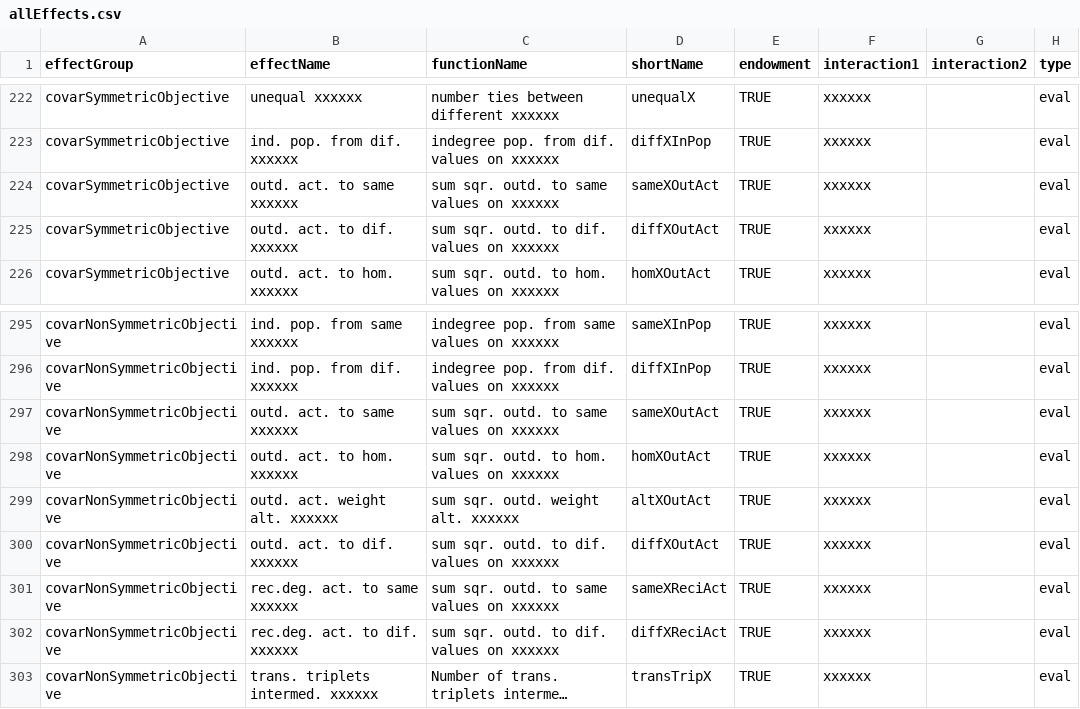
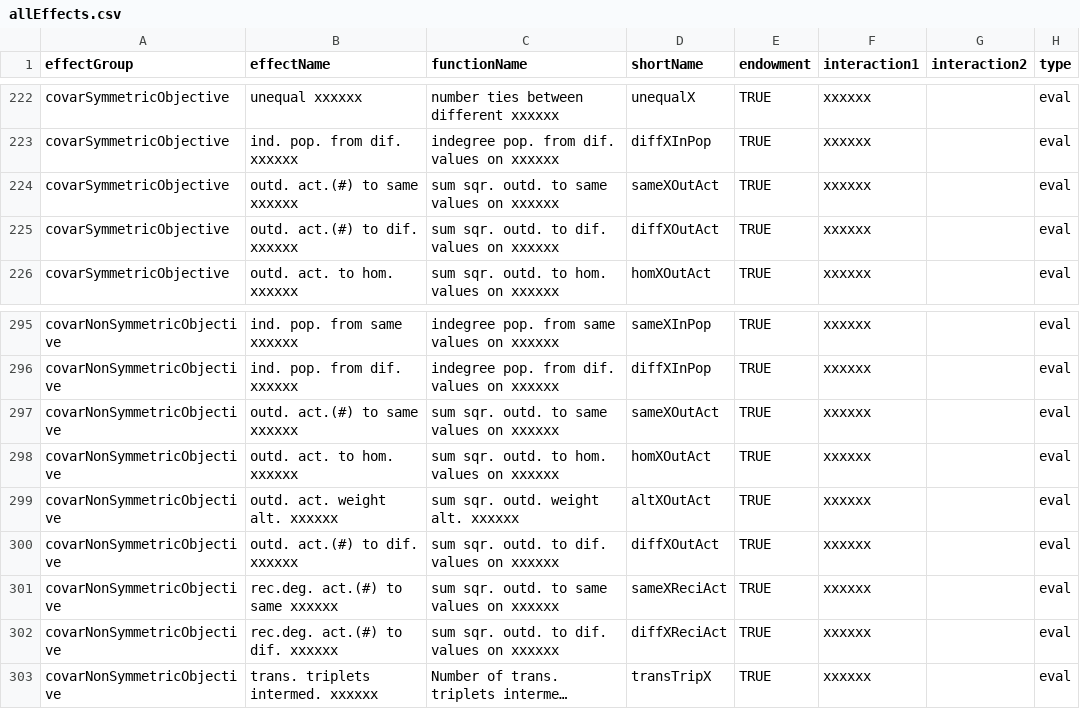
Before and after one commit to stocnet/rsiena, a CSV file: data/allEffects.csv, drawn as a sheet; only a part is shown, gaps mark what is left out; long unchanged cells end in …; the diff names each change by its address in the sheet, - before the commit and + after, or states it on an @@ line.

Commit message:
Corrections of version 1.3.23
Corrections of attributes of effects object and input of list of sienaFit objects for sienaGOF.

```diff
--- a/data/allEffects.csv
+++ b/data/allEffects.csv
-B224 (effectName): outd. act. to same xxxxxx
+B224 (effectName): outd. act.(#) to same xxxxxx
-B225 (effectName): outd. act. to dif. xxxxxx
+B225 (effectName): outd. act.(#) to dif. xxxxxx
-B297 (effectName): outd. act. to same xxxxxx
+B297 (effectName): outd. act.(#) to same xxxxxx
-B300 (effectName): outd. act. to dif. xxxxxx
+B300 (effectName): outd. act.(#) to dif. xxxxxx
-B301 (effectName): rec.deg. act. to same xxxxxx
+B301 (effectName): rec.deg. act.(#) to same xxxxxx
-B302 (effectName): rec.deg. act. to dif. xxxxxx
+B302 (effectName): rec.deg. act.(#) to dif. xxxxxx
```
Also changed, not shown: 12 other files.
